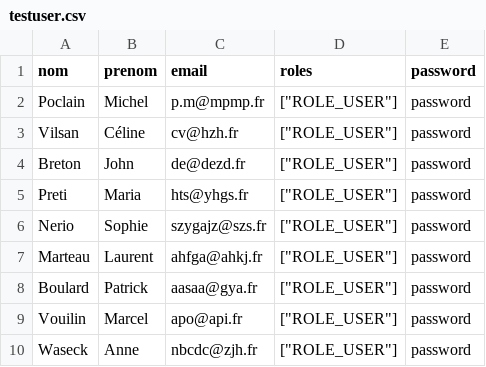
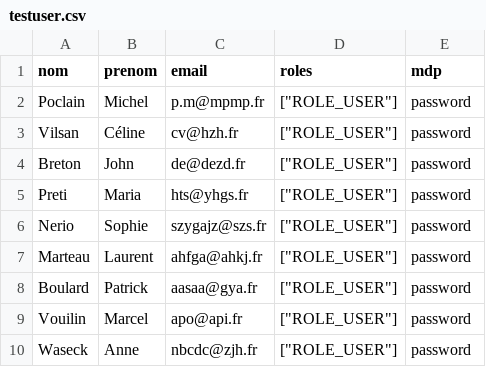
Before and after one commit to olivefort/signalerte, a CSV file: src/Data/testuser.csv, drawn as a sheet.

```diff
--- a/src/Data/testuser.csv
+++ b/src/Data/testuser.csv
@@ -1,2 +1,2 @@
-nom;prenom;email;roles;password
+nom;prenom;email;roles;mdp
 Poclain;Michel;p.m@mpmp.fr;"[""ROLE_USER""]";password
```
Also changed, not shown: 11 other files.
